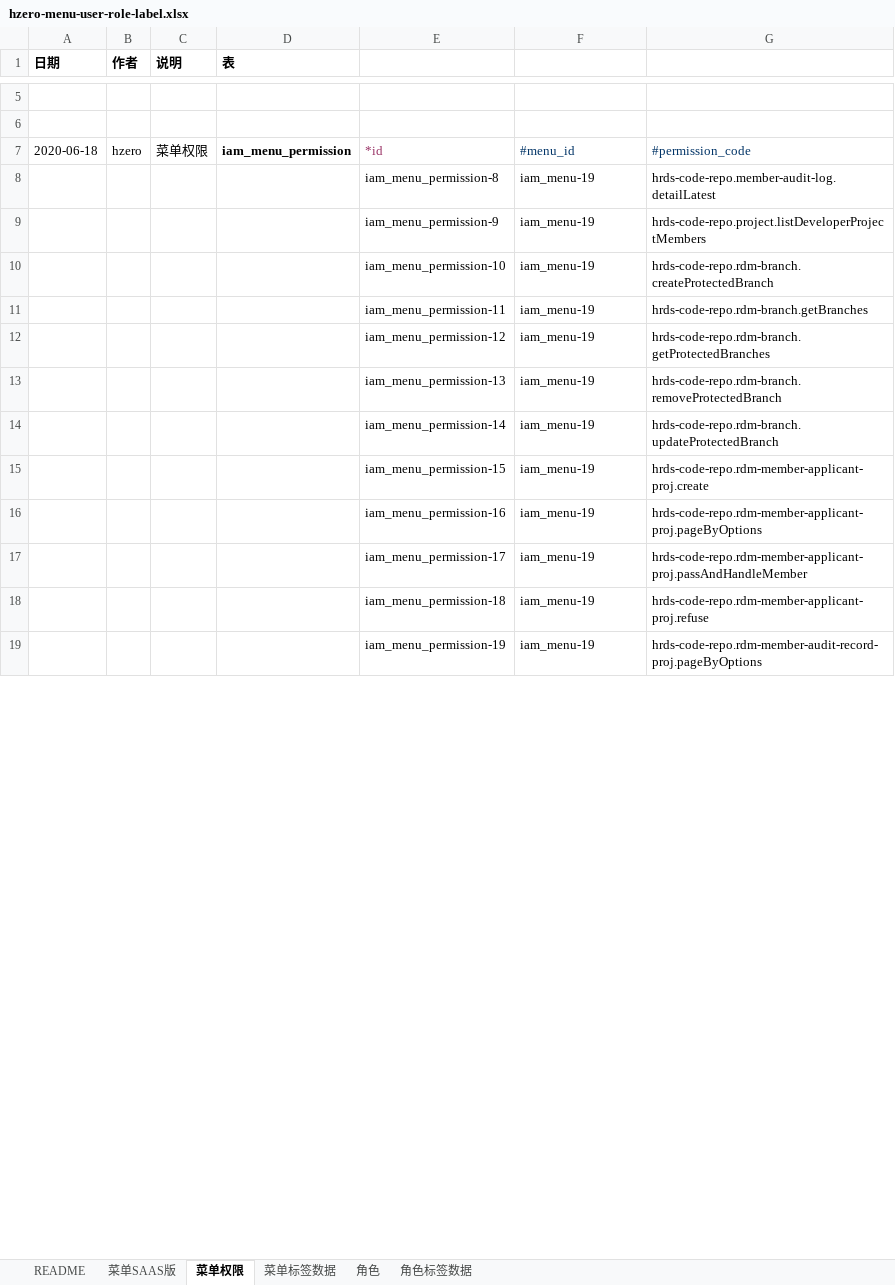
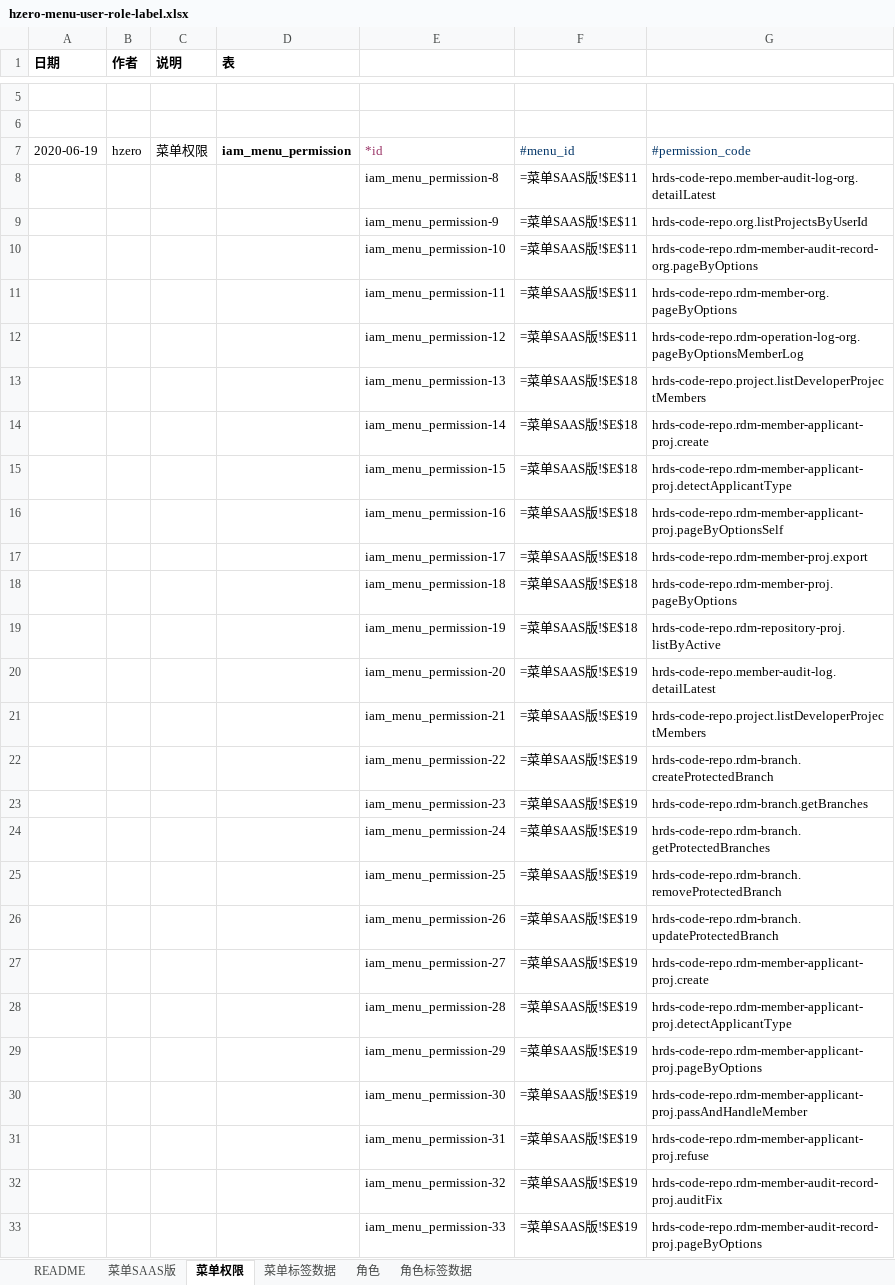
Before and after one commit to open-hand/code-repo-service, an Excel workbook: src/main/resources/scriptbackup/db/init-data/hrds_code_repo/hzero_platform/hzero-menu-user-role-label.xlsx, sheet 菜单权限, drawn as a sheet; only a part is shown, gaps mark what is left out; values as stored, in another font and other column widths than the file's, no borders; formulas without a stored value are shown as written; addresses are those after the commit; the diff covers the shown part only; the diff names each change by its address in the sheet, - before the commit and + after, or states it on an @@ line.

```diff
--- a/src/main/resources/scriptbackup/db/init-data/hrds_code_repo/hzero_platform/hzero-menu-user-role-label.xlsx (sheet 菜单权限)
+++ b/src/main/resources/scriptbackup/db/init-data/hrds_code_repo/hzero_platform/hzero-menu-user-role-label.xlsx (sheet 菜单权限)
-A7 (日期): 2020-06-18
+A7 (日期): 2020-06-19
-F8: iam_menu-19
+F8: =菜单SAAS版!$E$11
-G8: hrds-code-repo.member-audit-log.detailLatest
+G8: hrds-code-repo.member-audit-log-org.detailLatest
+row 9:  |  |  |  | iam_menu_permission-9 | =菜单SAAS版!$E$11 | hrds-code-repo.org.listProjectsByUserId
+row 10:  |  |  |  | iam_menu_permission-10 | =菜单SAAS版!$E$11 | hrds-code-repo.rdm-member-audit-record-org.pageByOptions
+row 11:  |  |  |  | iam_menu_permission-11 | =菜单SAAS版!$E$11 | hrds-code-repo.rdm-member-org.pageByOptions
+row 12:  |  |  |  | iam_menu_permission-12 | =菜单SAAS版!$E$11 | hrds-code-repo.rdm-operation-log-org.pageByOptionsMemberLog
+row 13:  |  |  |  | iam_menu_permission-13 | =菜单SAAS版!$E$18 | hrds-code-repo.project.listDeveloperProjectMembers
+row 14:  |  |  |  | iam_menu_permission-14 | =菜单SAAS版!$E$18 | hrds-code-repo.rdm-member-applicant-proj.create
+row 15:  |  |  |  | iam_menu_permission-15 | =菜单SAAS版!$E$18 | hrds-code-repo.rdm-member-applicant-proj.detectApplicantType
+row 16:  |  |  |  | iam_menu_permission-16 | =菜单SAAS版!$E$18 | hrds-code-repo.rdm-member-applicant-proj.pageByOptionsSelf
+row 17:  |  |  |  | iam_menu_permission-17 | =菜单SAAS版!$E$18 | hrds-code-repo.rdm-member-proj.export
+row 18:  |  |  |  | iam_menu_permission-18 | =菜单SAAS版!$E$18 | hrds-code-repo.rdm-member-proj.pageByOptions
+row 19:  |  |  |  | iam_menu_permission-19 | =菜单SAAS版!$E$18 | hrds-code-repo.rdm-repository-proj.listByActive
+row 20:  |  |  |  | iam_menu_permission-20 | =菜单SAAS版!$E$19 | hrds-code-repo.member-audit-log.detailLatest
-E21: iam_menu_permission-9
+E21: iam_menu_permission-21
-F21:F27: iam_menu-19
+F21:F27: =菜单SAAS版!$E$19
-E22: iam_menu_permission-10
+E22: iam_menu_permission-22
-E23: iam_menu_permission-11
+E23: iam_menu_permission-23
-E24: iam_menu_permission-12
+E24: iam_menu_permission-24
-E25: iam_menu_permission-13
+E25: iam_menu_permission-25
-E26: iam_menu_permission-14
+E26: iam_menu_permission-26
-E27: iam_menu_permission-15
+E27: iam_menu_permission-27
+row 28:  |  |  |  | iam_menu_permission-28 | =菜单SAAS版!$E$19 | hrds-code-repo.rdm-member-applicant-proj.detectApplicantType
-E29: iam_menu_permission-16
+E29: iam_menu_permission-29
-F29:F31: iam_menu-19
+F29:F31: =菜单SAAS版!$E$19
-E30: iam_menu_permission-17
+E30: iam_menu_permission-30
-E31: iam_menu_permission-18
+E31: iam_menu_permission-31
+row 32:  |  |  |  | iam_menu_permission-32 | =菜单SAAS版!$E$19 | hrds-code-repo.rdm-member-audit-record-proj.auditFix
-E33: iam_menu_permission-19
+E33: iam_menu_permission-33
-F33: iam_menu-19
+F33: =菜单SAAS版!$E$19
```
Also changed, not shown: 1 added row, 12 removed rows and 34 edited cells elsewhere in this sheet, sheet 菜单标签数据, sheet 角色, sheet 菜单SAAS版, sheet 角色标签数据, 1 other file.
